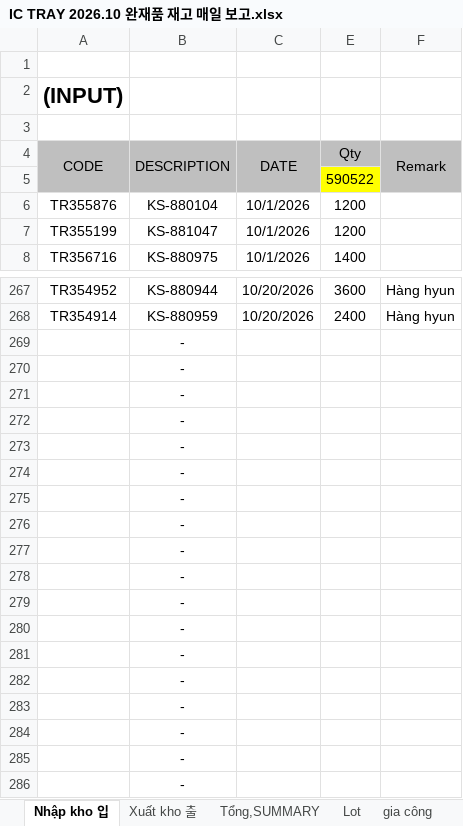
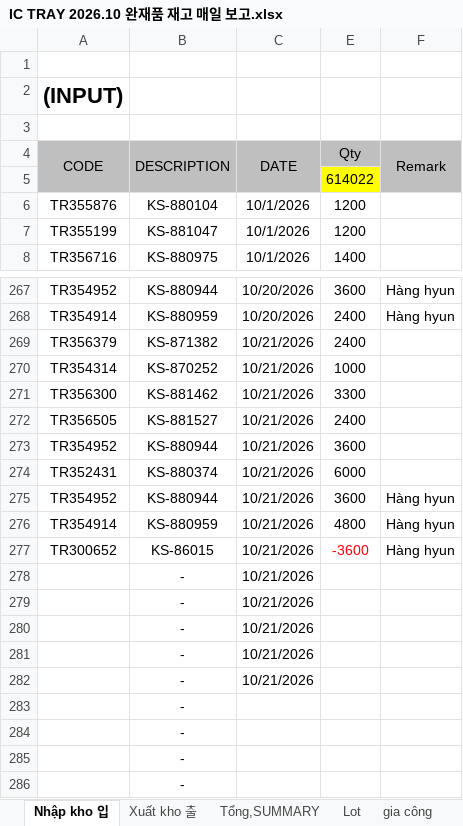
Before and after one commit to skywantae/skywantae.github.io, an Excel workbook: data/stock_sources/vietnam/IC TRAY 2026.10 완재품 재고 매일 보고.xlsx, sheet Nhập kho 입, drawn as a sheet; only a part is shown, gaps mark what is left out; values as stored, in another font and other column widths than the file's, no borders; 1 other sheet too large or unreadable and not compared; removed rows and columns are numbered as before the commit, all else as after; the diff names each change by its address in the sheet, - before the commit and + after, or states it on an @@ line.

```diff
--- a/data/stock_sources/vietnam/IC TRAY 2026.10 완재품 재고 매일 보고.xlsx (sheet Nhập kho 입)
+++ b/data/stock_sources/vietnam/IC TRAY 2026.10 완재품 재고 매일 보고.xlsx (sheet Nhập kho 입)
-E5 (Qty): 590522
+E5 (Qty): 614022
-row 269:  | -
-row 270:  | -
-row 271:  | -
-row 272:  | -
-row 273:  | -
-row 274:  | -
-row 275:  | -
-row 276:  | -
-row 277:  | -
-row 278:  | -
-row 279:  | -
-row 280:  | -
-row 281:  | -
-row 282:  | -
+row 269: TR356379 | KS-871382 | 10/21/2026 | 2400
+row 270: TR354314 | KS-870252 | 10/21/2026 | 1000
+row 271: TR356300 | KS-881462 | 10/21/2026 | 3300
+row 272: TR356505 | KS-881527 | 10/21/2026 | 2400
+row 273: TR354952 | KS-880944 | 10/21/2026 | 3600
+row 274: TR352431 | KS-880374 | 10/21/2026 | 6000
+row 275: TR354952 | KS-880944 | 10/21/2026 | 3600 | Hàng hyun
+row 276: TR354914 | KS-880959 | 10/21/2026 | 4800 | Hàng hyun
+row 277: TR300652 | KS-86015 | 10/21/2026 | -3600 | Hàng hyun
+row 278:  | - | 10/21/2026
+row 279:  | - | 10/21/2026
+row 280:  | - | 10/21/2026
+row 281:  | - | 10/21/2026
+row 282:  | - | 10/21/2026
```
Also changed, not shown: sheet Lot, sheet gia công, formulas that keep their value, data/stock_sources/vietnam/vietnam_tray_stock_latest.xlsx, 17 other files.
